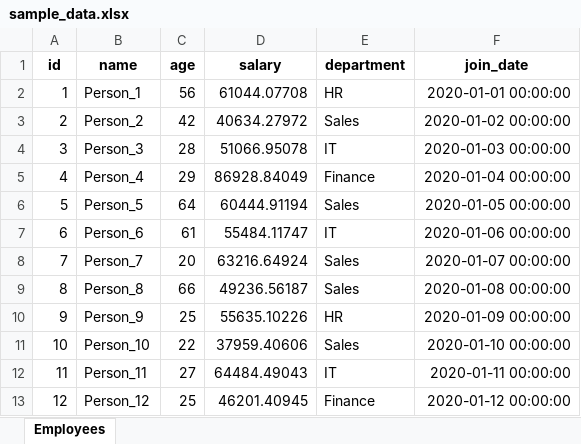
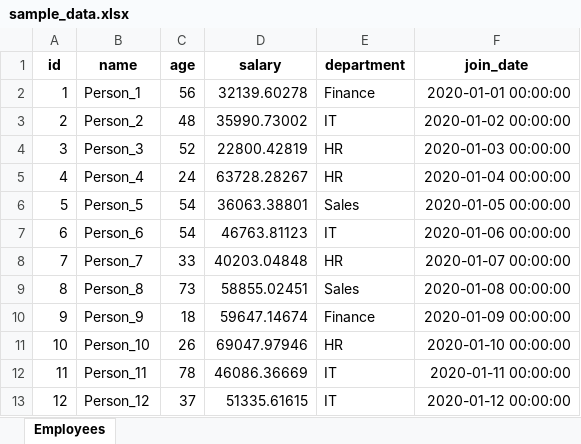
Before and after one commit to alwaleedsul/AI-Diploma-Program, an Excel workbook: Course 05/unit2-cleaning/examples/unit2-cleaning/examples/sample_data.xlsx, sheet Employees, drawn as a sheet; only a part is shown; values as stored, in another font and other column widths than the file's, no borders; the diff covers the shown part only; the diff names each change by its address in the sheet, - before the commit and + after, or states it on an @@ line.

```diff
--- a/Course 05/unit2-cleaning/examples/unit2-cleaning/examples/sample_data.xlsx (sheet Employees)
+++ b/Course 05/unit2-cleaning/examples/unit2-cleaning/examples/sample_data.xlsx (sheet Employees)
-D2 (salary): 61044.07708
+D2 (salary): 32139.60278
-E2 (department): HR
+E2 (department): Finance
-C3 (age): 42
+C3 (age): 48
-D3 (salary): 40634.27972
+D3 (salary): 35990.73002
-E3 (department): Sales
+E3 (department): IT
-C4 (age): 28
+C4 (age): 52
-D4 (salary): 51066.95078
+D4 (salary): 22800.42819
-E4 (department): IT
+E4 (department): HR
-C5 (age): 29
+C5 (age): 24
-D5 (salary): 86928.84049
+D5 (salary): 63728.28267
-E5 (department): Finance
+E5 (department): HR
-C6 (age): 64
+C6 (age): 54
-D6 (salary): 60444.91194
+D6 (salary): 36063.38801
-C7 (age): 61
+C7 (age): 54
-D7 (salary): 55484.11747
+D7 (salary): 46763.81123
-C8 (age): 20
+C8 (age): 33
-D8 (salary): 63216.64924
+D8 (salary): 40203.04848
-E8 (department): Sales
+E8 (department): HR
-C9 (age): 66
+C9 (age): 73
-D9 (salary): 49236.56187
+D9 (salary): 58855.02451
-C10 (age): 25
+C10 (age): 18
-D10 (salary): 55635.10226
+D10 (salary): 59647.14674
-E10 (department): HR
+E10 (department): Finance
-C11 (age): 22
+C11 (age): 26
-D11 (salary): 37959.40606
+D11 (salary): 69047.97946
-E11 (department): Sales
+E11 (department): HR
-C12 (age): 27
+C12 (age): 78
-D12 (salary): 64484.49043
+D12 (salary): 46086.36669
-C13 (age): 25
+C13 (age): 37
-D13 (salary): 46201.40945
+D13 (salary): 51335.61615
-E13 (department): Finance
+E13 (department): IT
```
Also changed, not shown: 240 edited cells elsewhere in this sheet, 58 other files.
